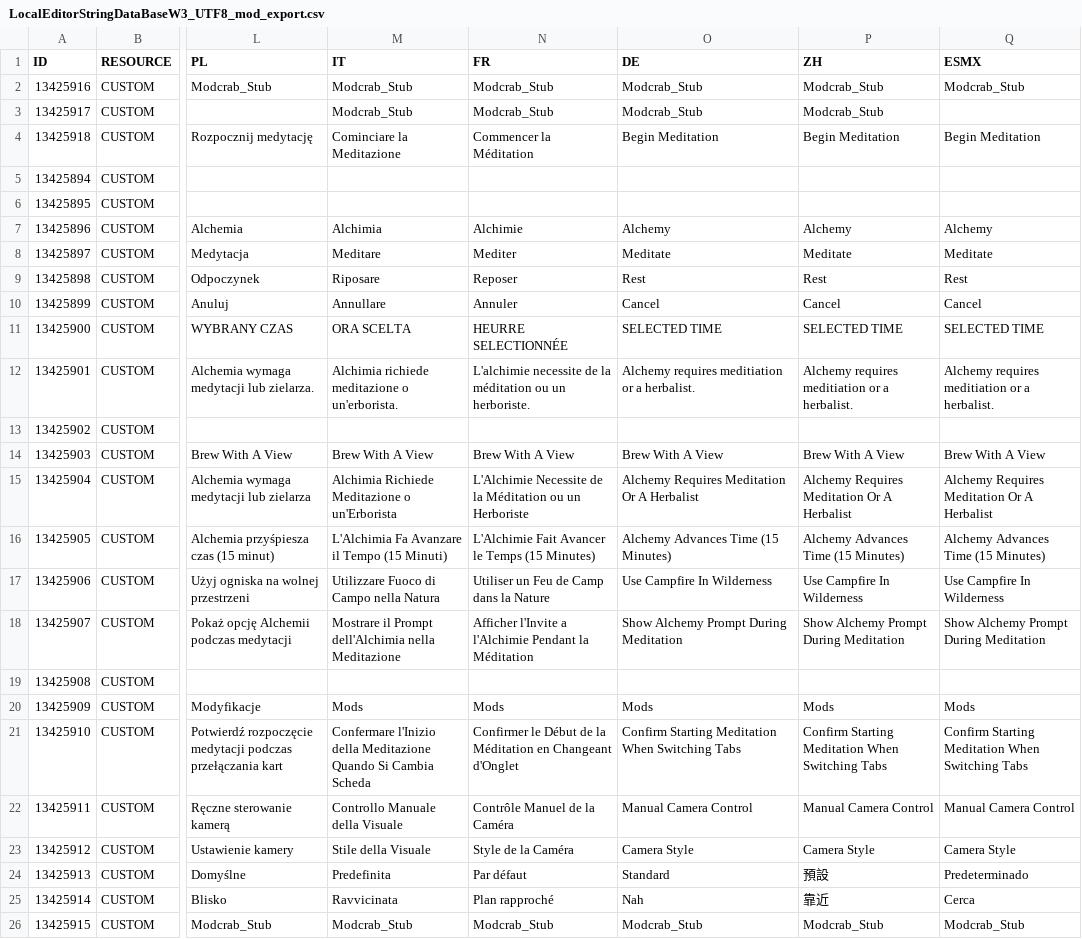
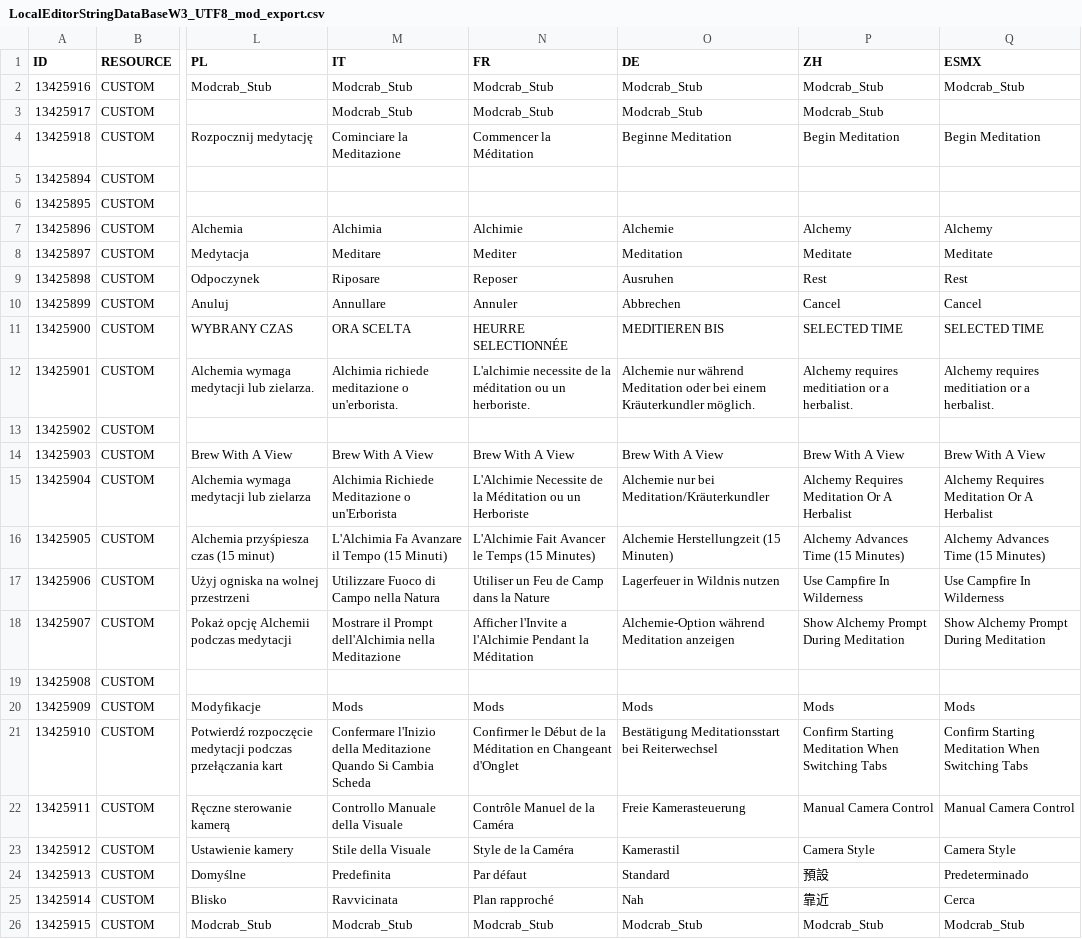
Before and after one commit to Modcrab/Brew_With_A_View, a CSV file: modalchemyrequiresmeditation/LocalEditorStringDataBaseW3_UTF8_mod_export.csv, drawn as a sheet; only a part is shown, gaps mark what is left out; the diff names each change by its address in the sheet, - before the commit and + after, or states it on an @@ line.

Commit message:
German localization

```diff
--- a/modalchemyrequiresmeditation/LocalEditorStringDataBaseW3_UTF8_mod_export.csv
+++ b/modalchemyrequiresmeditation/LocalEditorStringDataBaseW3_UTF8_mod_export.csv
-O4 (DE): Begin Meditation
+O4 (DE): Beginne Meditation
-O7 (DE): Alchemy
+O7 (DE): Alchemie
-O8 (DE): Meditate
+O8 (DE): Meditation
-O9 (DE): Rest
+O9 (DE): Ausruhen
-O10 (DE): Cancel
+O10 (DE): Abbrechen
-O11 (DE): SELECTED TIME
+O11 (DE): MEDITIEREN BIS
-O12 (DE): Alchemy requires meditiation or a herbalist.
+O12 (DE): Alchemie nur während Meditation oder bei einem Kräuterkundler möglich.
-O15 (DE): Alchemy Requires Meditation Or A Herbalist
+O15 (DE): Alchemie nur bei Meditation/Kräuterkundler
-O16 (DE): Alchemy Advances Time (15 Minutes)
+O16 (DE): Alchemie Herstellungzeit (15 Minuten)
-O17 (DE): Use Campfire In Wilderness
+O17 (DE): Lagerfeuer in Wildnis nutzen
-O18 (DE): Show Alchemy Prompt During Meditation
+O18 (DE): Alchemie-Option während Meditation anzeigen
-O21 (DE): Confirm Starting Meditation When Switching Tabs
+O21 (DE): Bestätigung Meditationsstart bei Reiterwechsel
-O22 (DE): Manual Camera Control
+O22 (DE): Freie Kamerasteuerung
-O23 (DE): Camera Style
+O23 (DE): Kamerastil
```
Also changed, not shown: 1 other file.
